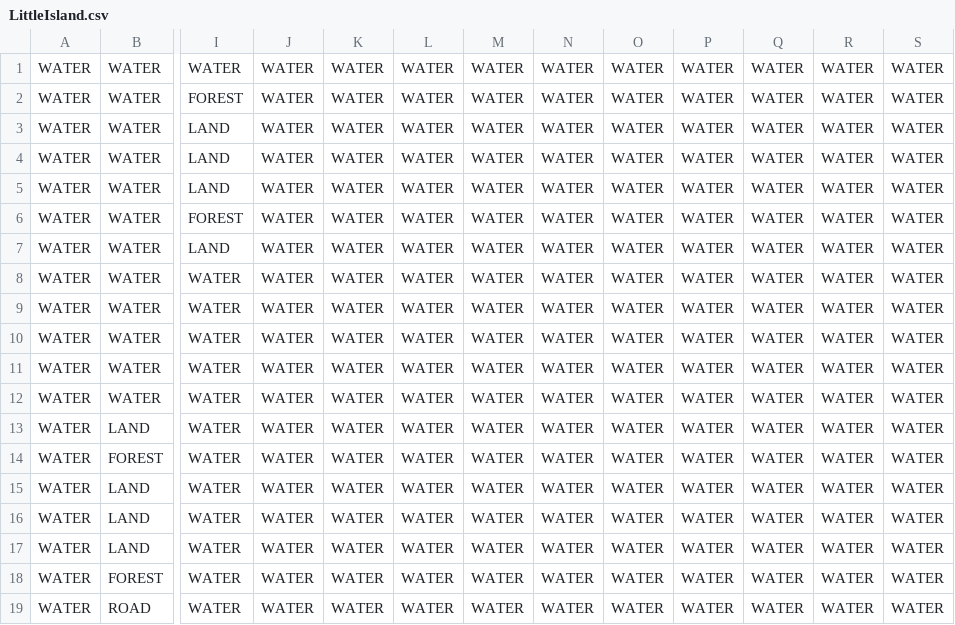
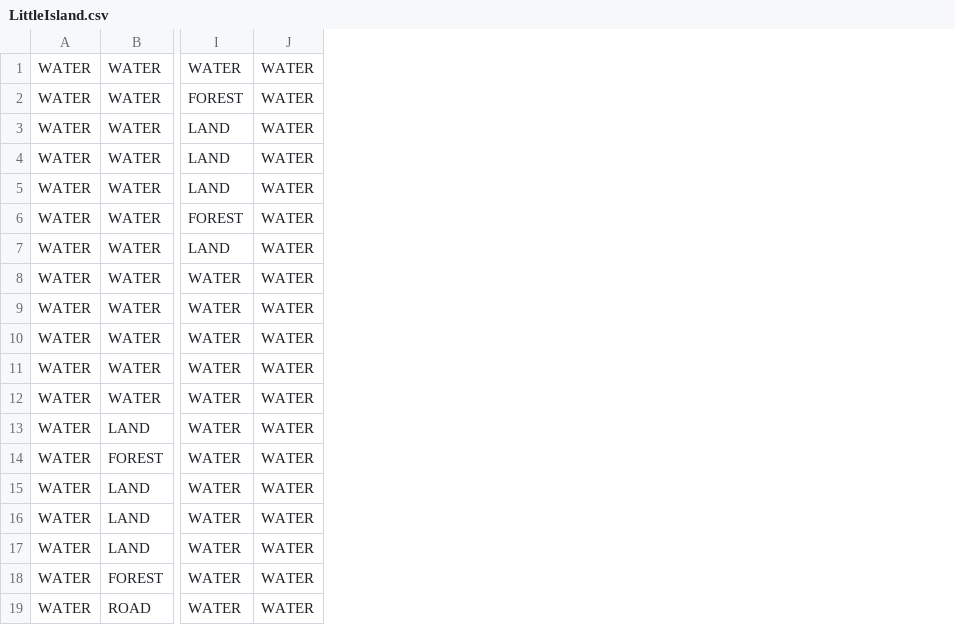
Before and after one commit to Husonater/AdvWars, a CSV file: resources/files/LittleIsland.csv, drawn as a sheet; only a part is shown, gaps mark what is left out; the diff names each change by its address in the sheet, - before the commit and + after, or states it on an @@ line.

```diff
--- a/resources/files/LittleIsland.csv
+++ b/resources/files/LittleIsland.csv
-column K, rows 1-19: all WATER
-column L, rows 1-19: all WATER
-column M, rows 1-19: all WATER
-column N, rows 1-19: all WATER
-column O, rows 1-19: all WATER
-column P, rows 1-19: all WATER
-column Q, rows 1-19: all WATER
-column R, rows 1-19: all WATER
-column S, rows 1-19: all WATER
```
Also changed, not shown: 2 other files.
